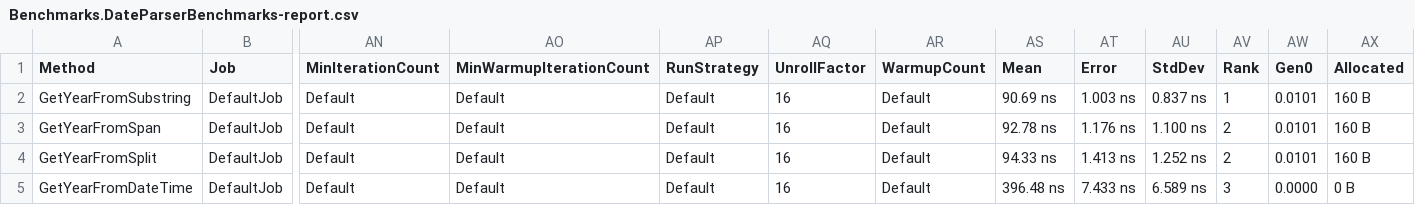
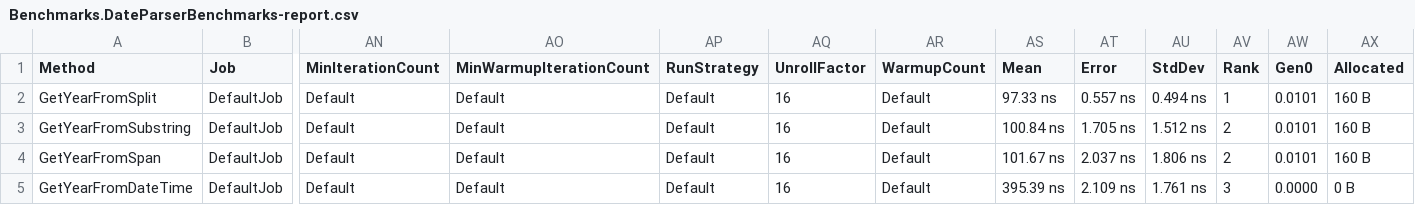
Before and after one commit to chrhodes/VNCLogViewer, a CSV file: Benchmarks/BenchmarkDotNet.Artifacts/results/Benchmarks.DateParserBenchmarks-report.csv, drawn as a sheet; only a part is shown, gaps mark what is left out; removed rows and columns are numbered as before the commit, all else as after; rows hold the shown columns only; the diff names each change by its address in the sheet, - before the commit and + after, or states it on an @@ line.

```diff
--- a/Benchmarks/BenchmarkDotNet.Artifacts/results/Benchmarks.DateParserBenchmarks-report.csv
+++ b/Benchmarks/BenchmarkDotNet.Artifacts/results/Benchmarks.DateParserBenchmarks-report.csv
+row 2: GetYearFromSplit | DefaultJob | Default | Default | Default | 16 | Default | 97.33 ns | 0.557 ns | 0.494 ns | 1 | 0.0101 | 160 B
-AS3 (Mean): 90.69 ns
+AS3 (Mean): 100.84 ns
-AT3 (Error): 1.003 ns
+AT3 (Error): 1.705 ns
-AU3 (StdDev): 0.837 ns
+AU3 (StdDev): 1.512 ns
-AV3 (Rank): 1
+AV3 (Rank): 2
-AS4 (Mean): 92.78 ns
+AS4 (Mean): 101.67 ns
-AT4 (Error): 1.176 ns
+AT4 (Error): 2.037 ns
-AU4 (StdDev): 1.100 ns
+AU4 (StdDev): 1.806 ns
-row 4: GetYearFromSplit | DefaultJob | Default | Default | Default | 16 | Default | 94.33 ns | 1.413 ns | 1.252 ns | 2 | 0.0101 | 160 B
-AS5 (Mean): 396.48 ns
+AS5 (Mean): 395.39 ns
-AT5 (Error): 7.433 ns
+AT5 (Error): 2.109 ns
-AU5 (StdDev): 6.589 ns
+AU5 (StdDev): 1.761 ns
```
Also changed, not shown: Benchmarks/BenchmarkDotNet.Artifacts/results/Benchmarks.GetNthBenchmarks-report.csv, 8 other files.
